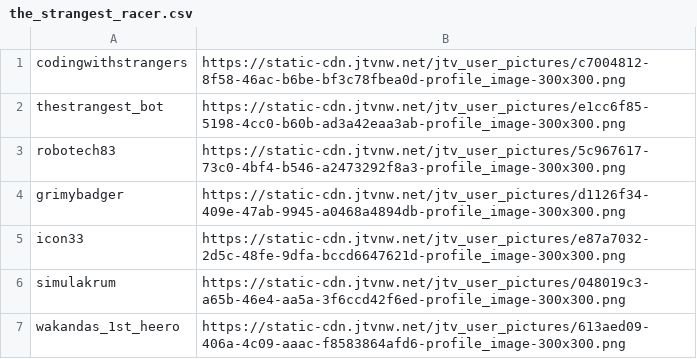
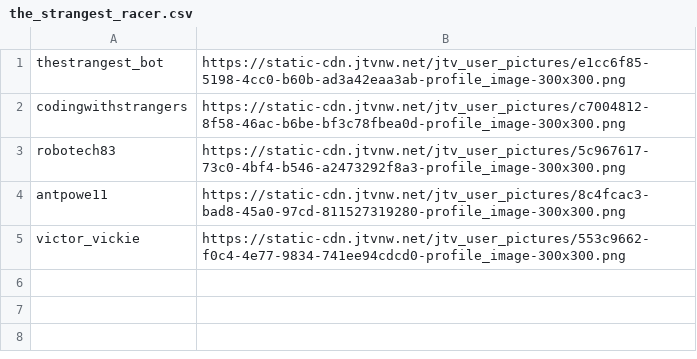
Before and after one commit to codingwithstrangers/Path2partnership, a CSV file: the_strangest_racer.csv, drawn as a sheet.

```diff
--- a/the_strangest_racer.csv
+++ b/the_strangest_racer.csv
@@ -1,7 +1,5 @@
+thestrangest_bot,https://static-cdn.jtvnw.net/jtv_user_pictures/e1cc6f85-5198-4cc0-b60b-ad3a42eaa3ab-profile_image-300x300.png
 codingwithstrangers,https://static-cdn.jtvnw.net/jtv_user_pictures/c7004812-8f58-46ac-b6be-bf3c78fbea0d-profile_image-300x300.png
-thestrangest_bot,https://static-cdn.jtvnw.net/jtv_user_pictures/e1cc6f85-5198-4cc0-b60b-ad3a42eaa3ab-profile_image-300x300.png
 robotech83,https://static-cdn.jtvnw.net/jtv_user_pictures/5c967617-73c0-4bf4-b546-a2473292f8a3-profile_image-300x300.png
-grimybadger,https://static-cdn.jtvnw.net/jtv_user_pictures/d1126f34-409e-47ab-9945-a0468a4894db-profile_image-300x300.png
-icon33,https://static-cdn.jtvnw.net/jtv_user_pictures/e87a7032-2d5c-48fe-9dfa-bccd6647621d-profile_image-300x300.png
-simulakrum,https://static-cdn.jtvnw.net/jtv_user_pictures/048019c3-a65b-46e4-aa5a-3f6ccd42f6ed-profile_image-300x300.png
-wakandas_1st_heero,https://static-cdn.jtvnw.net/jtv_user_pictures/613aed09-406a-4c09-aaac-f8583864afd6-profile_image-300x300.png
+antpowe11,https://static-cdn.jtvnw.net/jtv_user_pictures/8c4fcac3-bad8-45a0-97cd-811527319280-profile_image-300x300.png
+victor_vickie,https://static-cdn.jtvnw.net/jtv_user_pictures/553c9662-f0c4-4e77-9834-741ee94cdcd0-profile_image-300x300.png
```
Also changed, not shown: lurker_points.csv, 4 other files.
